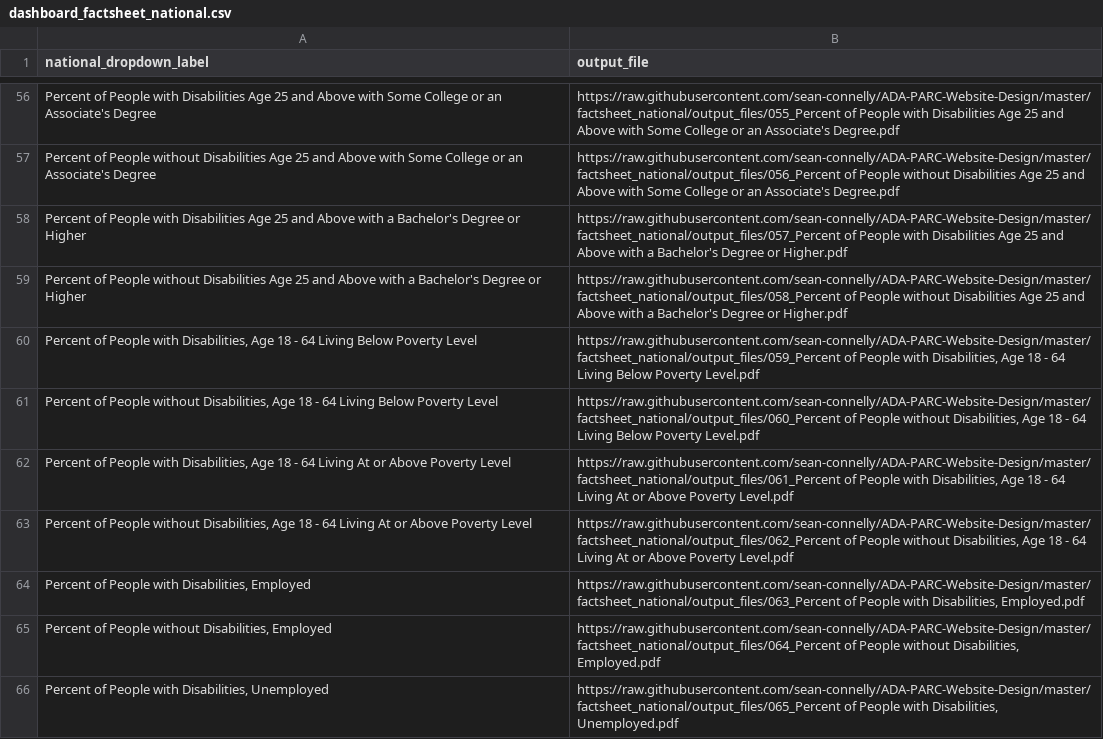
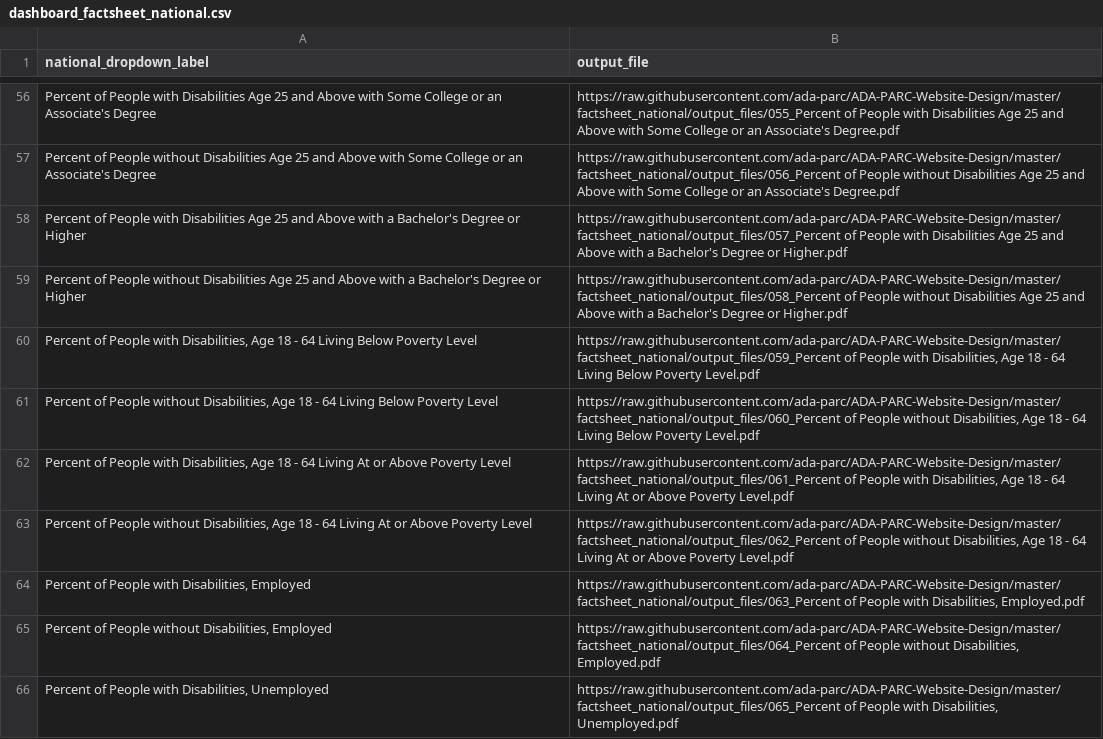
Before and after one commit to ada-parc/ADA-PARC-Website-Design, a CSV file: factsheet_national/dashboard_factsheet_national.csv, drawn as a sheet; only a part is shown, gaps mark what is left out; the diff covers the shown part only; the diff names each change by its address in the sheet, - before the commit and + after, or states it on an @@ line.

Commit message:
Update dashboard_factsheet_national.csv
fix link to PDF to reflect new repository ownership

```diff
--- a/factsheet_national/dashboard_factsheet_national.csv
+++ b/factsheet_national/dashboard_factsheet_national.csv
-B56 (output_file): https://raw.githubusercontent.com/sean-connelly/ADA-PARC-Website-Design/master/factsheet_national/output_files/055_Percent of People…
+B56 (output_file): https://raw.githubusercontent.com/ada-parc/ADA-PARC-Website-Design/master/factsheet_national/output_files/055_Percent of People…
-B57 (output_file): https://raw.githubusercontent.com/sean-connelly/ADA-PARC-Website-Design/master/factsheet_national/output_files/056_Percent of People…
+B57 (output_file): https://raw.githubusercontent.com/ada-parc/ADA-PARC-Website-Design/master/factsheet_national/output_files/056_Percent of People…
-B58 (output_file): https://raw.githubusercontent.com/sean-connelly/ADA-PARC-Website-Design/master/factsheet_national/output_files/057_Percent of People…
+B58 (output_file): https://raw.githubusercontent.com/ada-parc/ADA-PARC-Website-Design/master/factsheet_national/output_files/057_Percent of People…
-B59 (output_file): https://raw.githubusercontent.com/sean-connelly/ADA-PARC-Website-Design/master/factsheet_national/output_files/058_Percent of People…
+B59 (output_file): https://raw.githubusercontent.com/ada-parc/ADA-PARC-Website-Design/master/factsheet_national/output_files/058_Percent of People…
-B60 (output_file): https://raw.githubusercontent.com/sean-connelly/ADA-PARC-Website-Design/master/factsheet_national/output_files/059_Percent of People…
+B60 (output_file): https://raw.githubusercontent.com/ada-parc/ADA-PARC-Website-Design/master/factsheet_national/output_files/059_Percent of People…
-B61 (output_file): https://raw.githubusercontent.com/sean-connelly/ADA-PARC-Website-Design/master/factsheet_national/output_files/060_Percent of People…
+B61 (output_file): https://raw.githubusercontent.com/ada-parc/ADA-PARC-Website-Design/master/factsheet_national/output_files/060_Percent of People…
-B62 (output_file): https://raw.githubusercontent.com/sean-connelly/ADA-PARC-Website-Design/master/factsheet_national/output_files/061_Percent of People…
+B62 (output_file): https://raw.githubusercontent.com/ada-parc/ADA-PARC-Website-Design/master/factsheet_national/output_files/061_Percent of People…
-B63 (output_file): https://raw.githubusercontent.com/sean-connelly/ADA-PARC-Website-Design/master/factsheet_national/output_files/062_Percent of People…
+B63 (output_file): https://raw.githubusercontent.com/ada-parc/ADA-PARC-Website-Design/master/factsheet_national/output_files/062_Percent of People…
-B64 (output_file): https://raw.githubusercontent.com/sean-connelly/ADA-PARC-Website-Design/master/factsheet_national/output_files/063_Percent of People…
+B64 (output_file): https://raw.githubusercontent.com/ada-parc/ADA-PARC-Website-Design/master/factsheet_national/output_files/063_Percent of People…
-B65 (output_file): https://raw.githubusercontent.com/sean-connelly/ADA-PARC-Website-Design/master/factsheet_national/output_files/064_Percent of People…
+B65 (output_file): https://raw.githubusercontent.com/ada-parc/ADA-PARC-Website-Design/master/factsheet_national/output_files/064_Percent of People…
-B66 (output_file): https://raw.githubusercontent.com/sean-connelly/ADA-PARC-Website-Design/master/factsheet_national/output_files/065_Percent of People…
+B66 (output_file): https://raw.githubusercontent.com/ada-parc/ADA-PARC-Website-Design/master/factsheet_national/output_files/065_Percent of People…
```
Also changed, not shown: 65 edited cells elsewhere in this file.
